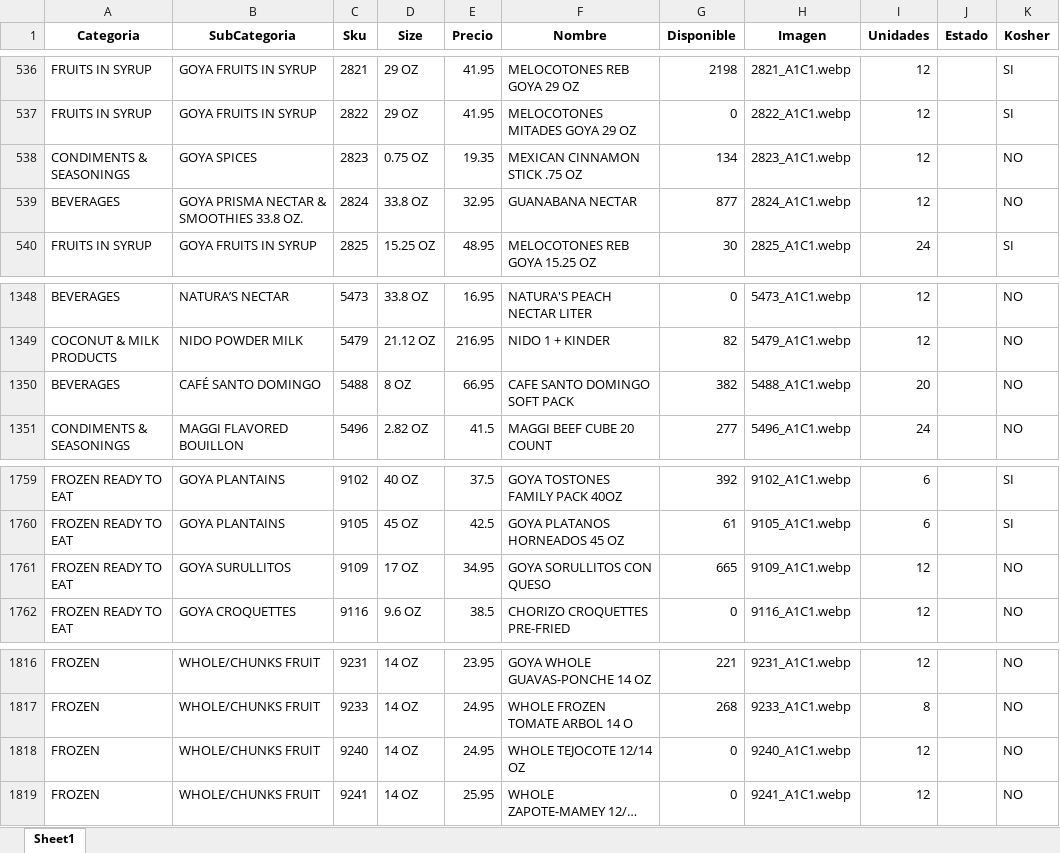
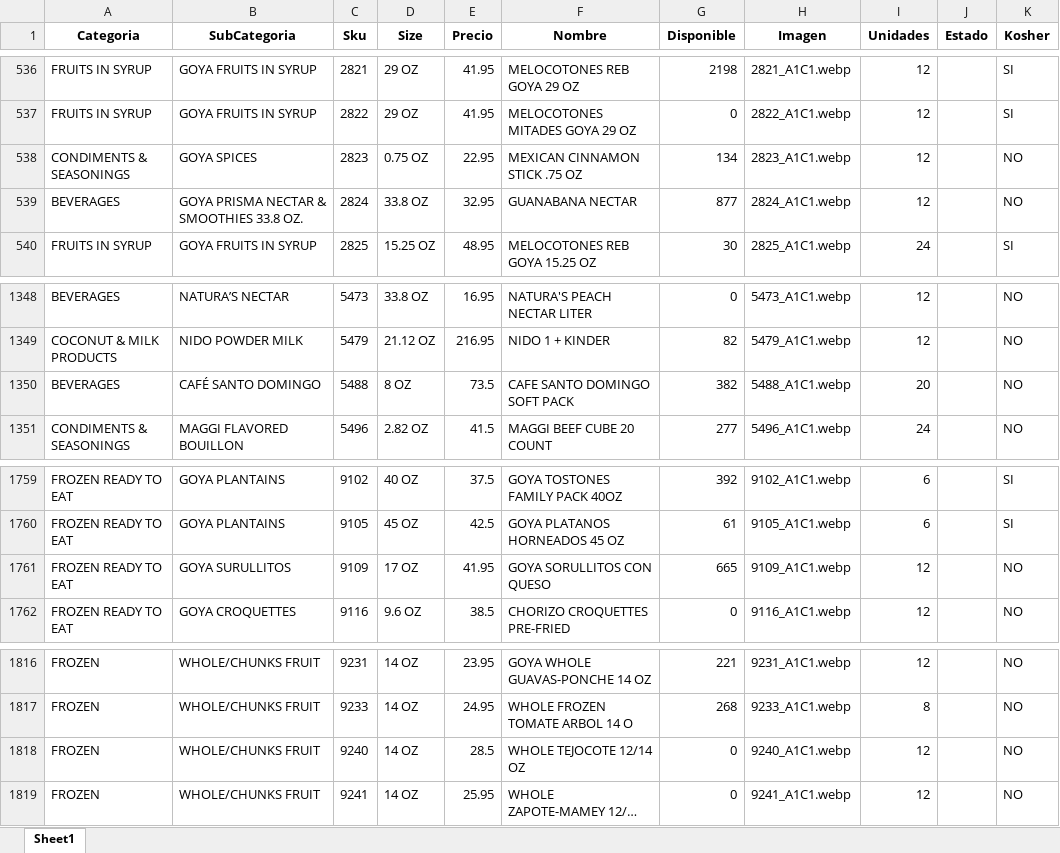
Before and after one commit to JamilJuez/jay-app, an Excel workbook: productos.xlsx, sheet Sheet1, drawn as a sheet; only a part is shown, gaps mark what is left out; long unchanged cells end in …; values as stored, in another font and other column widths than the file's, no borders; the diff covers the shown part only; the diff names each change by its address in the sheet, - before the commit and + after, or states it on an @@ line.

Commit message:
actualizar precios

```diff
--- a/productos.xlsx (sheet Sheet1)
+++ b/productos.xlsx (sheet Sheet1)
-E538 (Precio): 19.35
+E538 (Precio): 22.95
-E1350 (Precio): 66.95
+E1350 (Precio): 73.5
-E1761 (Precio): 34.95
+E1761 (Precio): 41.95
-E1818 (Precio): 24.95
+E1818 (Precio): 28.5
```
Also changed, not shown: 13 edited cells elsewhere in this sheet, 2 other files.
